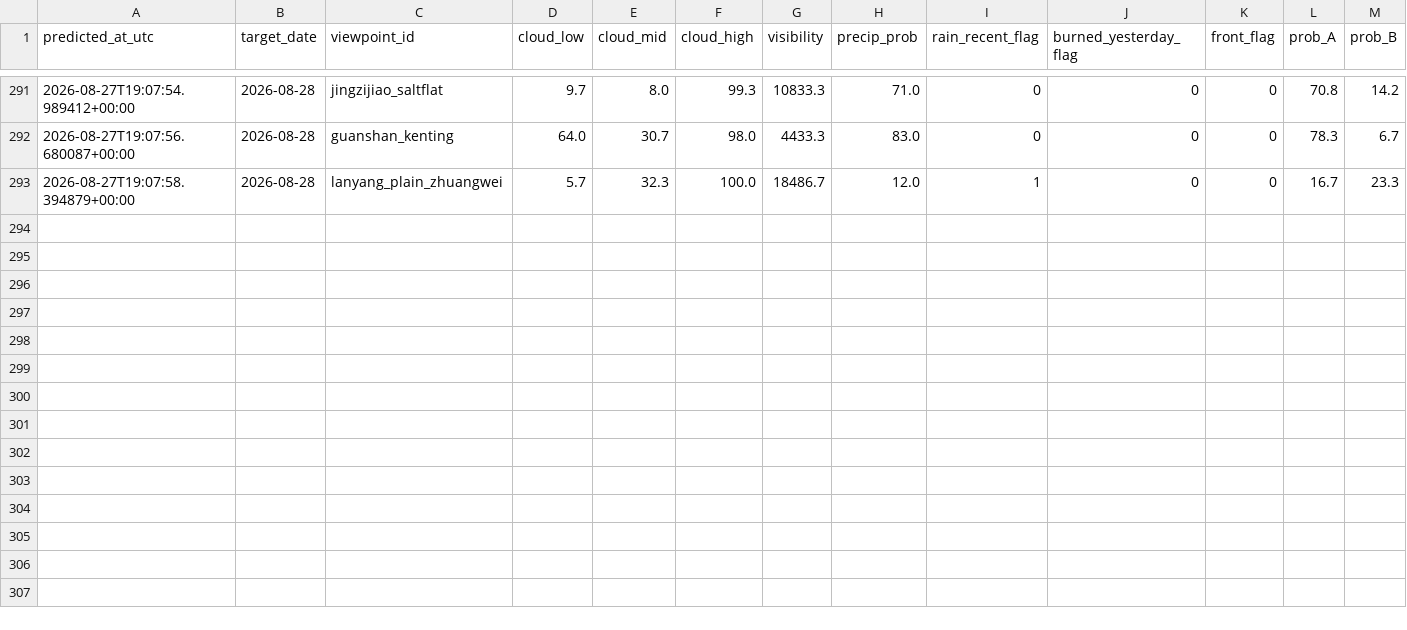
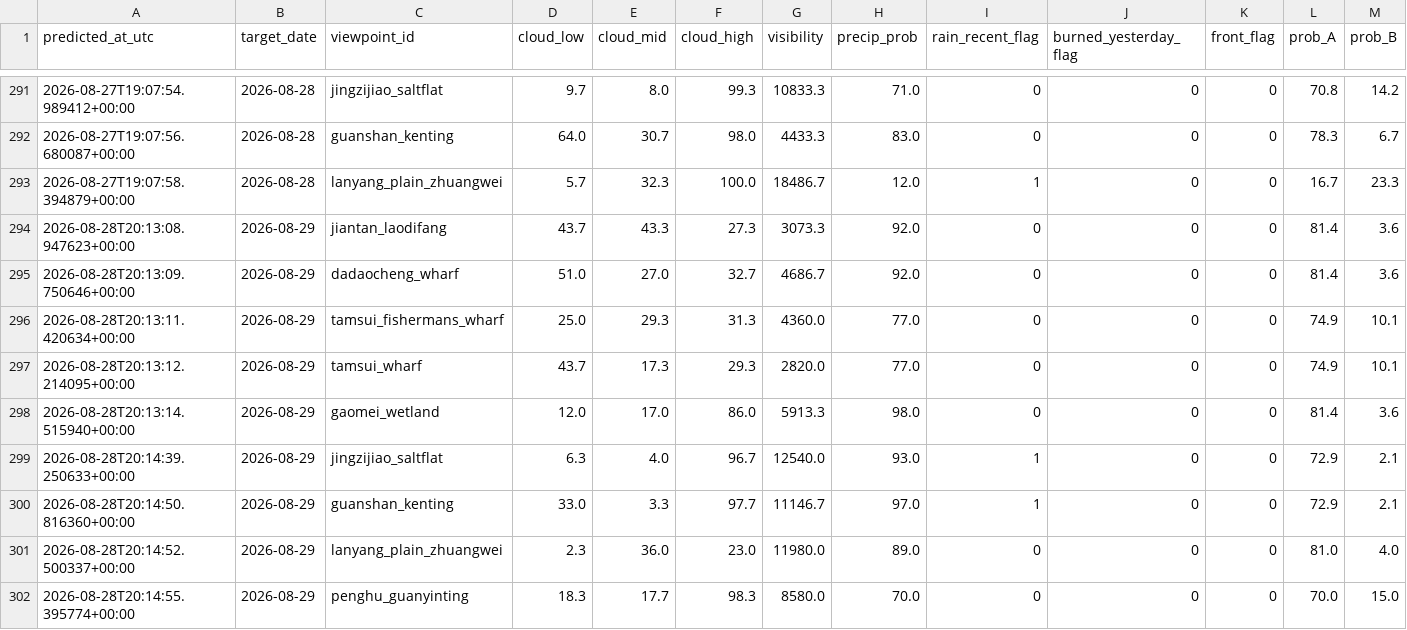
Before and after one commit to VioVenus/taipei-sunset, a CSV file: data/logs/predictions.csv, drawn as a sheet; only a part is shown, gaps mark what is left out; rows hold the shown columns only; the diff names each change by its address in the sheet, - before the commit and + after, or states it on an @@ line.

```diff
--- a/data/logs/predictions.csv
+++ b/data/logs/predictions.csv
+row 294: 2026-08-28T20:13:08.947623+00:00 | 2026-08-29 | jiantan_laodifang | 43.7 | 43.3 | 27.3 | 3073.3 | 92.0 | 0 | 0 | 0 | 81.4 | 3.6
+row 295: 2026-08-28T20:13:09.750646+00:00 | 2026-08-29 | dadaocheng_wharf | 51.0 | 27.0 | 32.7 | 4686.7 | 92.0 | 0 | 0 | 0 | 81.4 | 3.6
+row 296: 2026-08-28T20:13:11.420634+00:00 | 2026-08-29 | tamsui_fishermans_wharf | 25.0 | 29.3 | 31.3 | 4360.0 | 77.0 | 0 | 0 | 0 | 74.9 | 10.1
+row 297: 2026-08-28T20:13:12.214095+00:00 | 2026-08-29 | tamsui_wharf | 43.7 | 17.3 | 29.3 | 2820.0 | 77.0 | 0 | 0 | 0 | 74.9 | 10.1
+row 298: 2026-08-28T20:13:14.515940+00:00 | 2026-08-29 | gaomei_wetland | 12.0 | 17.0 | 86.0 | 5913.3 | 98.0 | 0 | 0 | 0 | 81.4 | 3.6
+row 299: 2026-08-28T20:14:39.250633+00:00 | 2026-08-29 | jingzijiao_saltflat | 6.3 | 4.0 | 96.7 | 12540.0 | 93.0 | 1 | 0 | 0 | 72.9 | 2.1
+row 300: 2026-08-28T20:14:50.816360+00:00 | 2026-08-29 | guanshan_kenting | 33.0 | 3.3 | 97.7 | 11146.7 | 97.0 | 1 | 0 | 0 | 72.9 | 2.1
+row 301: 2026-08-28T20:14:52.500337+00:00 | 2026-08-29 | lanyang_plain_zhuangwei | 2.3 | 36.0 | 23.0 | 11980.0 | 89.0 | 0 | 0 | 0 | 81.0 | 4.0
+row 302: 2026-08-28T20:14:55.395774+00:00 | 2026-08-29 | penghu_guanyinting | 18.3 | 17.7 | 98.3 | 8580.0 | 70.0 | 0 | 0 | 0 | 70.0 | 15.0
```
